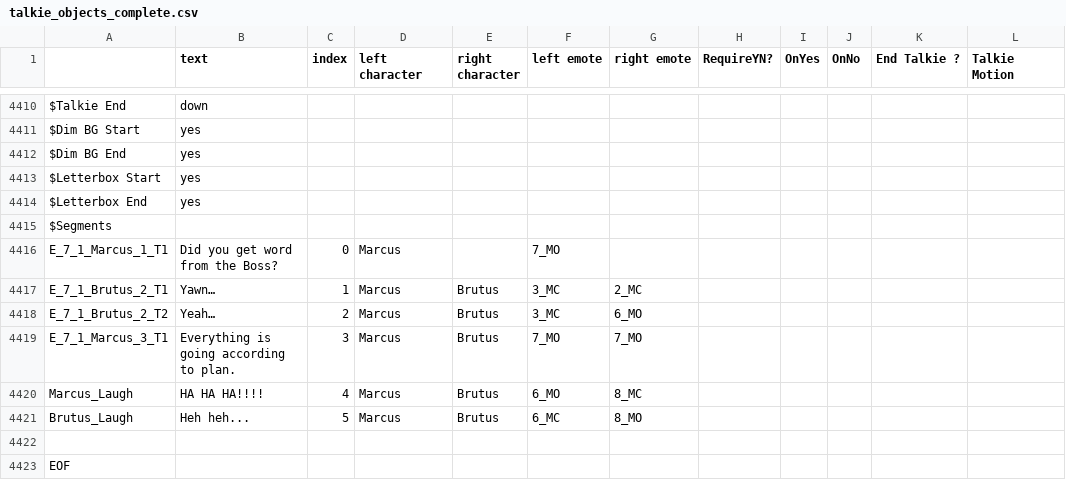
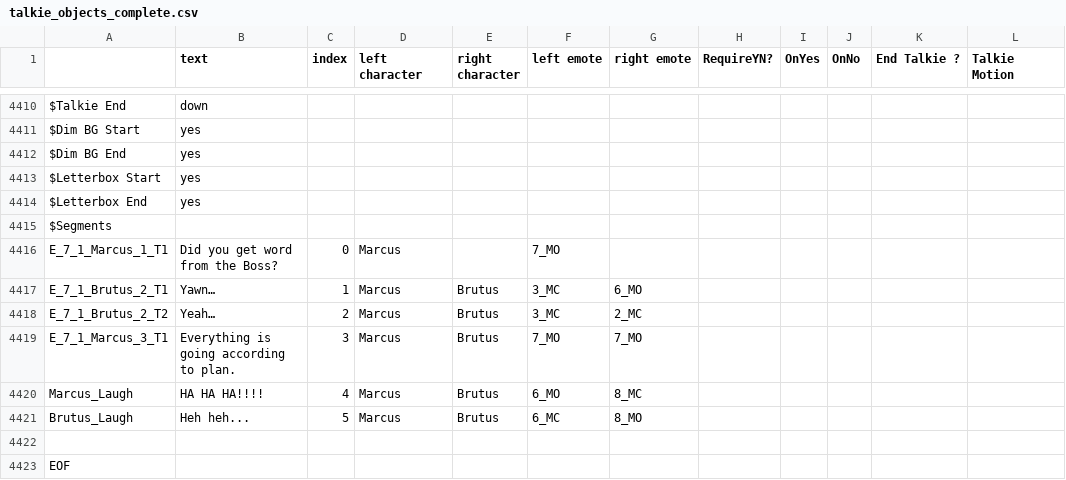
Before and after one commit to redbirdlearningdev1/Alula-Jungle, a CSV file: JungleGame/Assets/Resources/CSV_folder/talkie_objects_complete.csv, drawn as a sheet; only a part is shown, gaps mark what is left out.

```diff
--- a/JungleGame/Assets/Resources/CSV_folder/talkie_objects_complete.csv
+++ b/JungleGame/Assets/Resources/CSV_folder/talkie_objects_complete.csv
@@ -4416,4 +4416,4 @@ $Segments,,,,,,,,,,,
 E_7_1_Marcus_1_T1,Did you get word from the Boss?,0,Marcus,,7_MO,,,,,,
-E_7_1_Brutus_2_T1,Yawn… ,1,Marcus,Brutus,3_MC,2_MC,,,,,
-E_7_1_Brutus_2_T2,Yeah…,2,Marcus,Brutus,3_MC,6_MO,,,,,
+E_7_1_Brutus_2_T1,Yawn… ,1,Marcus,Brutus,3_MC,6_MO,,,,,
+E_7_1_Brutus_2_T2,Yeah…,2,Marcus,Brutus,3_MC,2_MC,,,,,
 E_7_1_Marcus_3_T1,Everything is going according to plan.,3,Marcus,Brutus,7_MO,7_MO,,,,,
```
Also changed, not shown: 11 other files.
